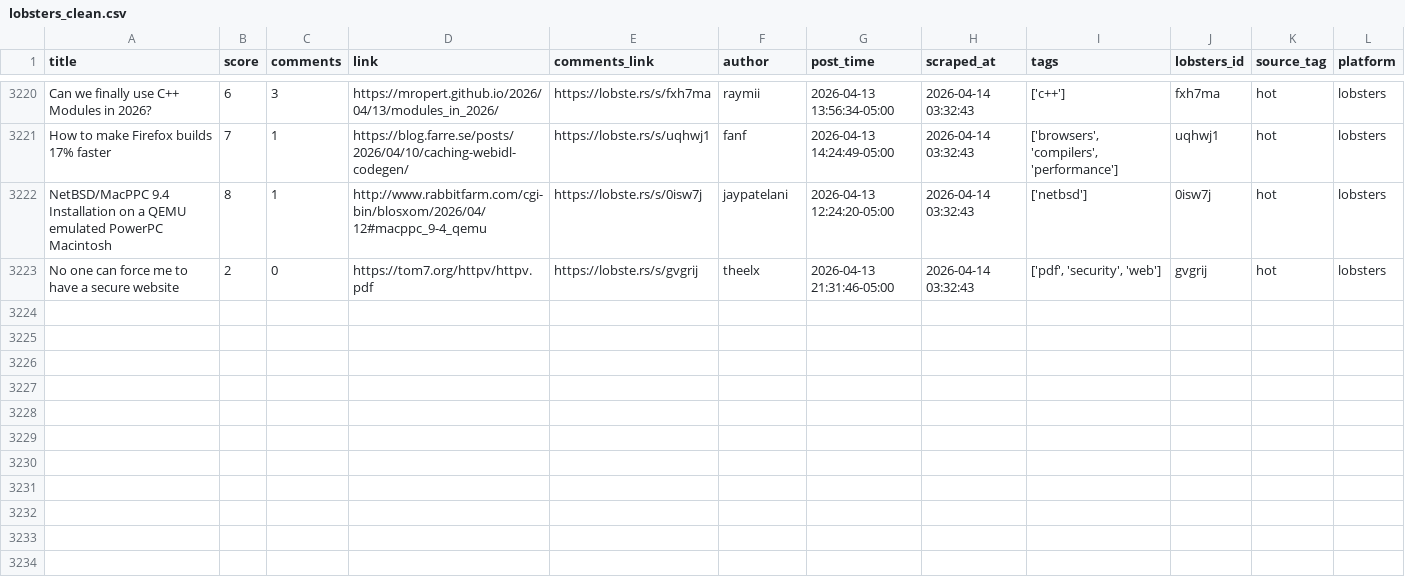
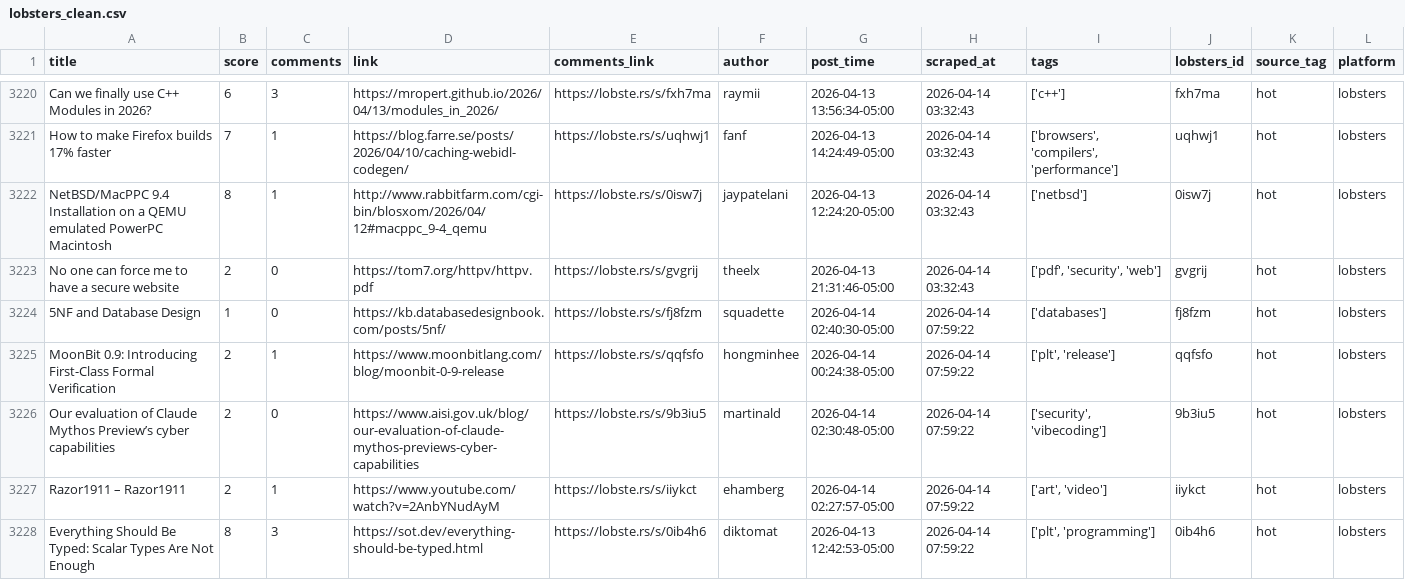
Before and after one commit to codemmaann/web-scrapping-project, a CSV file: clean_data/lobsters_clean.csv, drawn as a sheet; only a part is shown, gaps mark what is left out.

```diff
--- a/clean_data/lobsters_clean.csv
+++ b/clean_data/lobsters_clean.csv
@@ -3223 +3223,6 @@ NetBSD/MacPPC 9.4 Installation on a QEMU emulated PowerPC Macintosh,8,1,http://w
 No one can force me to have a secure website,2,0,https://tom7.org/httpv/httpv.pdf,https://lobste.rs/s/gvgrij,theelx,2026-04-13 21:31:46-05:00,2026-04-14 03:32:43,"['pdf', 'security', 'web']",gvgrij,hot,lobsters
+5NF and Database Design,1,0,https://kb.databasedesignbook.com/posts/5nf/,https://lobste.rs/s/fj8fzm,squadette,2026-04-14 02:40:30-05:00,2026-04-14 07:59:22,['databases'],fj8fzm,hot,lobsters
+MoonBit 0.9: Introducing First-Class Formal Verification,2,1,https://www.moonbitlang.com/blog/moonbit-0-9-release,https://lobste.rs/s/qqfsfo,hongminhee,2026-04-14 00:24:38-05:00,2026-04-14 07:59:22,"['plt', 'release']",qqfsfo,hot,lobsters
+Our evaluation of Claude Mythos Preview’s cyber capabilities,2,0,https://www.aisi.gov.uk/blog/our-evaluation-of-claude-mythos-previews-cyber-capabilities,https://lobste.rs/s/9b3iu5,martinald,2026-04-14 02:30:48-05:00,2026-04-14 07:59:22,"['security', 'vibecoding']",9b3iu5,hot,lobsters
+Razor1911 – Razor1911,2,1,https://www.youtube.com/watch?v=2AnbYNudAyM,https://lobste.rs/s/iiykct,ehamberg,2026-04-14 02:27:57-05:00,2026-04-14 07:59:22,"['art', 'video']",iiykct,hot,lobsters
+Everything Should Be Typed: Scalar Types Are Not Enough,8,3,https://sot.dev/everything-should-be-typed.html,https://lobste.rs/s/0ib4h6,diktomat,2026-04-13 12:42:53-05:00,2026-04-14 07:59:22,"['plt', 'programming']",0ib4h6,hot,lobsters
```
Also changed, not shown: 10 other files.
